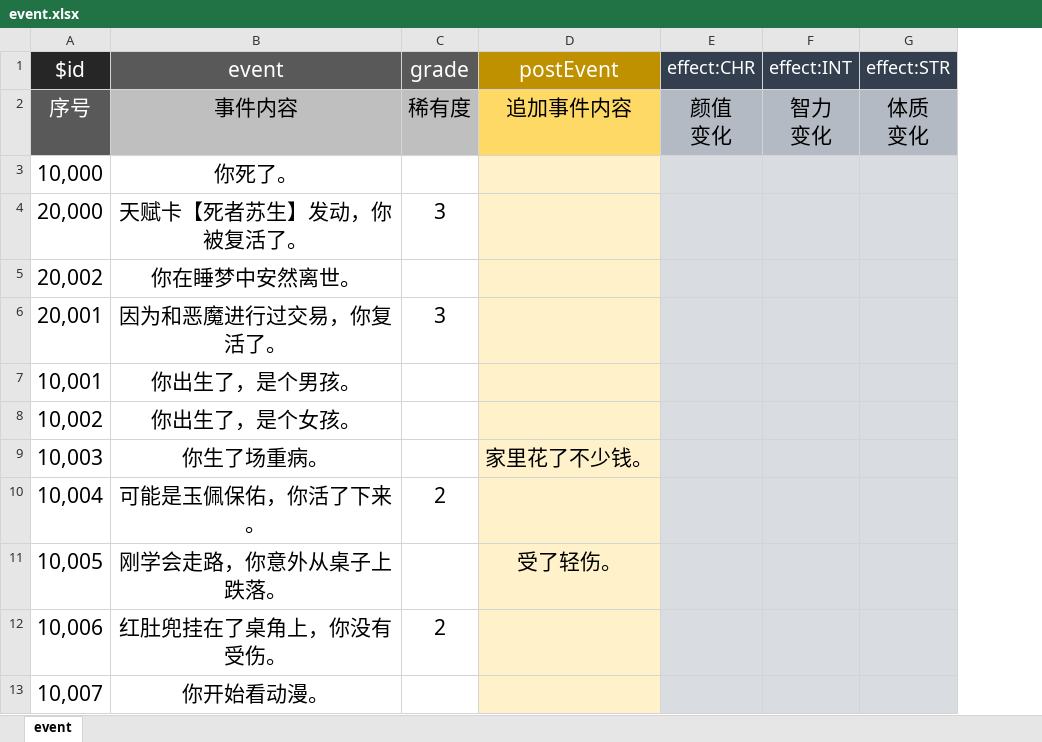
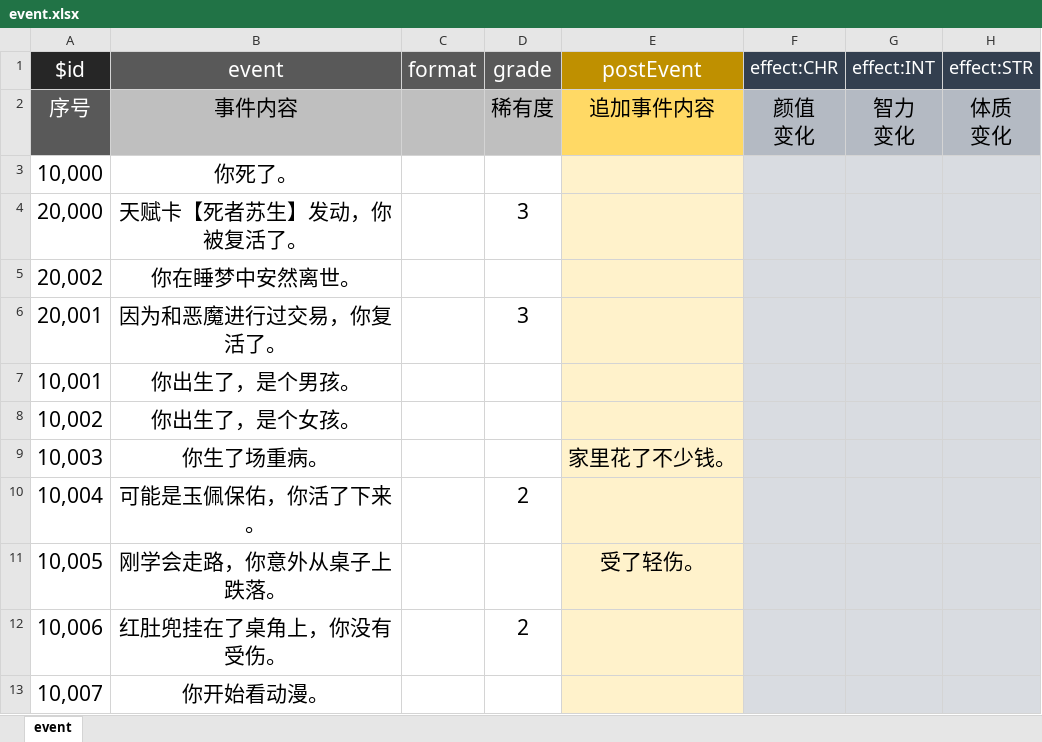
Before and after one commit to VickScarlet/remake, an Excel workbook: packages/data/src/event.xlsx, sheet event, drawn as a sheet; only a part is shown; values as stored, in another font and other column widths than the file's, no borders; the diff names each change by its address in the sheet, - before the commit and + after, or states it on an @@ line.

Commit message:
update: play property animation update: event format field fix: test

```diff
--- a/packages/data/src/event.xlsx (sheet event)
+++ b/packages/data/src/event.xlsx (sheet event)
+column C (format), empty
```
Also changed, not shown: 14 other files.
